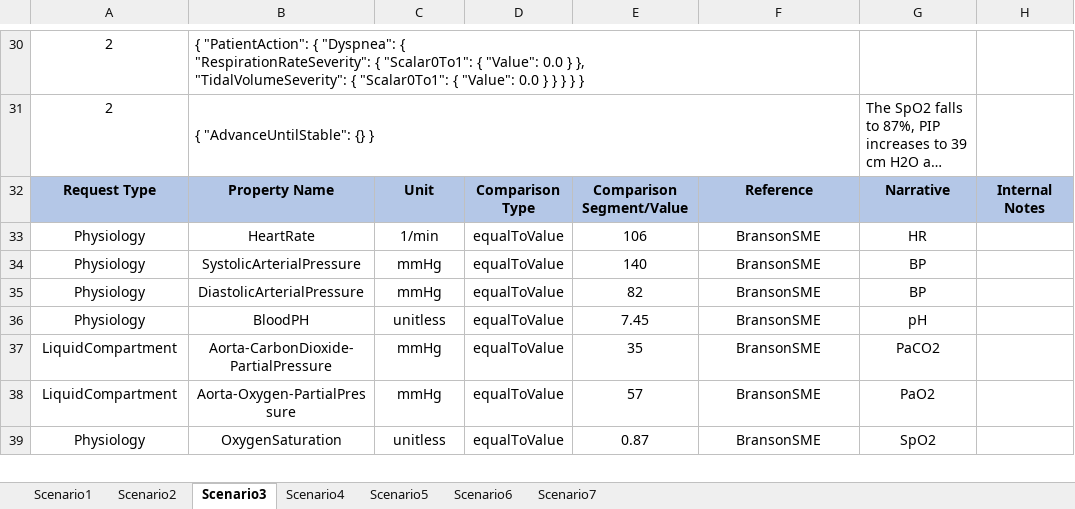
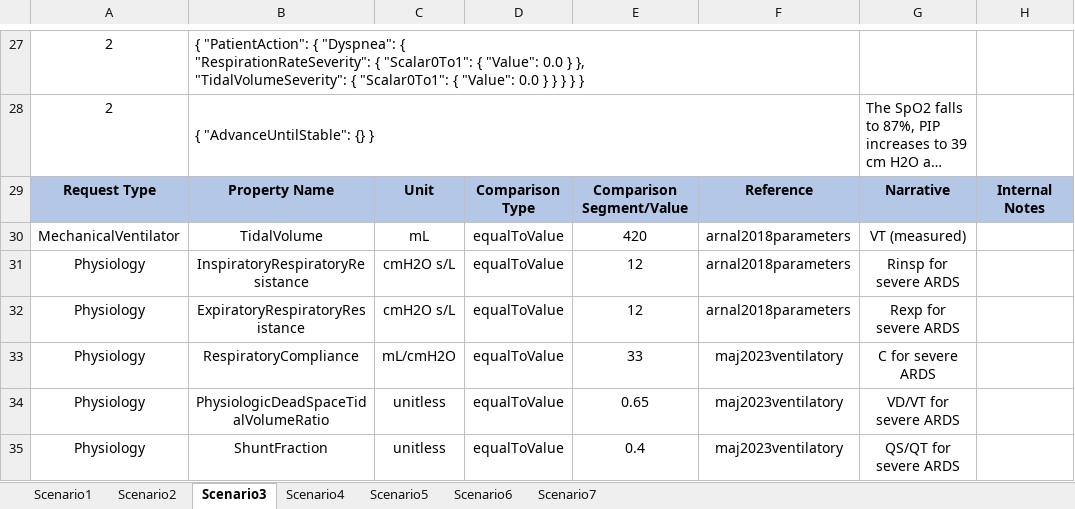
Before and after one commit to easeaico/pulse-go, an Excel workbook: data/human/adult/validation/Scenarios/CSTARS.xlsx, sheet Scenario3, drawn as a sheet; only a part is shown, gaps mark what is left out; long unchanged cells end in …; values as stored, in another font and other column widths than the file's, no borders; removed rows and columns are numbered as before the commit, all else as after; the diff covers the shown part only; the diff names each change by its address in the sheet, - before the commit and + after, or states it on an @@ line.

Commit message:
Ventilator triggering and validation updates.

```diff
--- a/data/human/adult/validation/Scenarios/CSTARS.xlsx (sheet Scenario3)
+++ b/data/human/adult/validation/Scenarios/CSTARS.xlsx (sheet Scenario3)
+row 30: MechanicalVentilator | TidalVolume | mL | equalToValue | 420 | arnal2018parameters | VT (measured)
-B31: HeartRate
+B31: InspiratoryRespiratoryResistance
-C31: 1/min
+C31: cmH2O s/L
-E31: 106
+E31: 12
-F31:F32: BransonSME
+F31:F32: arnal2018parameters
-G31: HR
+G31: Rinsp for severe ARDS
-B32: SystolicArterialPressure
+B32: ExpiratoryRespiratoryResistance
-C32: mmHg
+C32: cmH2O s/L
-E32: 140
+E32: 12
-G32: BP
+G32: Rexp for severe ARDS
-B33: DiastolicArterialPressure
+B33: RespiratoryCompliance
-C33: mmHg
+C33: mL/cmH2O
-E33: 82
+E33: 33
-F33:F34: BransonSME
+F33:F34: maj2023ventilatory
-G33: BP
+G33: C for severe ARDS
-B34: BloodPH
+B34: PhysiologicDeadSpaceTidalVolumeRatio
-E34: 7.45
+E34: 0.65
-G34: pH
+G34: VD/VT for severe ARDS
-row 37: LiquidCompartment | Aorta-CarbonDioxide-PartialPressure | mmHg | equalToValue | 35 | BransonSME | PaCO2
-row 38: LiquidCompartment | Aorta-Oxygen-PartialPressure | mmHg | equalToValue | 57 | BransonSME | PaO2
-B35: OxygenSaturation
+B35: ShuntFraction
-E35: 0.87
+E35: 0.4
-F35: BransonSME
+F35: maj2023ventilatory
-G35: SpO2
+G35: QS/QT for severe ARDS
```
Also changed, not shown: 3 added rows, 9 removed rows and 42 edited cells elsewhere in this sheet, sheet Scenario7, sheet Scenario6, sheet Scenario5, sheet Scenario4, sheet Scenario2, sheet Scenario1, data/human/adult/validation/Scenarios/MechanicalVentilator.xlsx, 2 other files.
